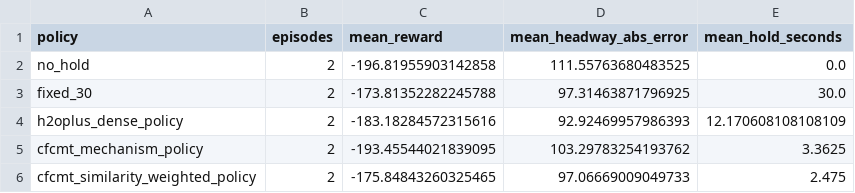
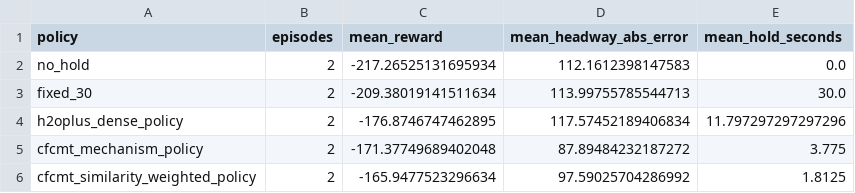
Before and after one commit to erzhu419/CFCMT, a CSV file: cf_h2o/results/paper_artifacts/tables/sampled_rollout_table.csv, drawn as a sheet.

```diff
--- a/cf_h2o/results/paper_artifacts/tables/sampled_rollout_table.csv
+++ b/cf_h2o/results/paper_artifacts/tables/sampled_rollout_table.csv
@@ -1,6 +1,6 @@
 policy,episodes,mean_reward,mean_headway_abs_error,mean_hold_seconds
-no_hold,2,-196.81955903142858,111.55763680483525,0.0
-fixed_30,2,-173.81352282245788,97.31463871796925,30.0
-h2oplus_dense_policy,2,-183.18284572315616,92.92469957986393,12.170608108108109
-cfcmt_mechanism_policy,2,-193.45544021839095,103.29783254193762,3.3625
-cfcmt_similarity_weighted_policy,2,-175.84843260325465,97.06669009049733,2.475
+no_hold,2,-217.26525131695934,112.1612398147583,0.0
+fixed_30,2,-209.38019141511634,113.99755785544713,30.0
+h2oplus_dense_policy,2,-176.8746747462895,117.57452189406834,11.797297297297296
+cfcmt_mechanism_policy,2,-171.37749689402048,87.89484232187272,3.775
+cfcmt_similarity_weighted_policy,2,-165.9477523296634,97.59025704286992,1.8125
```
Also changed, not shown: cf_h2o/results/paper_artifacts/tables/cross_city_policy_table.csv, cf_h2o/results/paper_artifacts/tables/dataset_table.csv, 31 other files.
